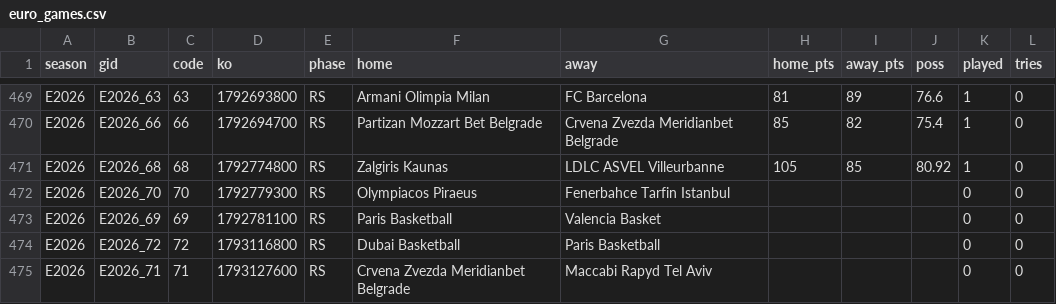
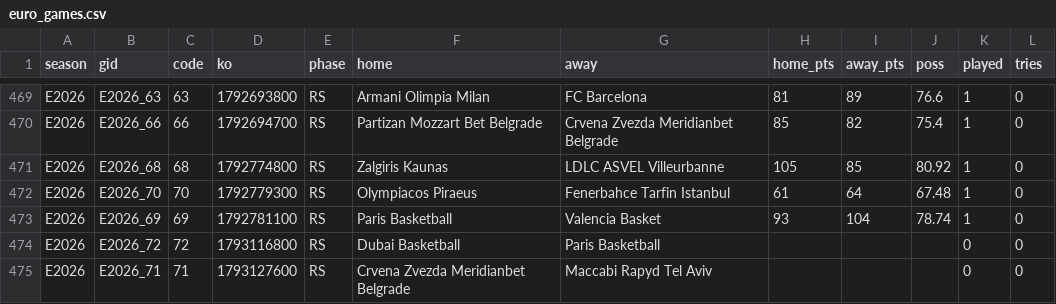
Before and after one commit to trendatrenda/polymarket-scanners, a CSV file: euro_games.csv, drawn as a sheet; only a part is shown, gaps mark what is left out.

```diff
--- a/euro_games.csv
+++ b/euro_games.csv
@@ -471,4 +471,4 @@ E2026,E2026_66,66,1792694700,RS,Partizan Mozzart Bet Belgrade,Crvena Zvezda Meri
 E2026,E2026_68,68,1792774800,RS,Zalgiris Kaunas,LDLC ASVEL Villeurbanne,105,85,80.92,1,0
-E2026,E2026_70,70,1792779300,RS,Olympiacos Piraeus,Fenerbahce Tarfin Istanbul,,,,0,0
-E2026,E2026_69,69,1792781100,RS,Paris Basketball,Valencia Basket,,,,0,0
+E2026,E2026_70,70,1792779300,RS,Olympiacos Piraeus,Fenerbahce Tarfin Istanbul,61,64,67.48,1,0
+E2026,E2026_69,69,1792781100,RS,Paris Basketball,Valencia Basket,93,104,78.74,1,0
 E2026,E2026_72,72,1793116800,RS,Dubai Basketball,Paris Basketball,,,,0,0
```
Also changed, not shown: pm_minutes.csv, pm_mm_log.csv, 4 other files.
